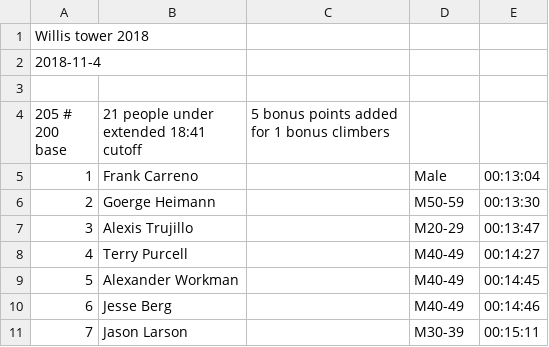
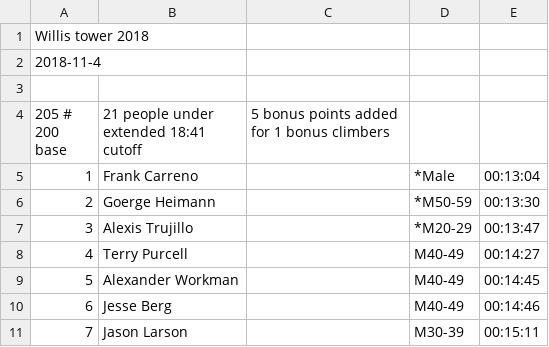
Before and after one commit to davidhanley/RaceScoring, a CSV file: data/2018-willis.csv, drawn as a sheet; only a part is shown.

Commit message:
removed top 3 foreigners

```diff
--- a/data/2018-willis.csv
+++ b/data/2018-willis.csv
@@ -4,5 +4,5 @@ Willis tower 2018
 205 # 200 base, 21 people under extended 18:41 cutoff, 5 bonus points added for 1 bonus climbers
-1,Frank Carreno,,Male,00:13:04
-2,Goerge Heimann,,M50-59,00:13:30
-3,Alexis Trujillo,,M20-29,00:13:47
+1,Frank Carreno,,*Male,00:13:04
+2,Goerge Heimann,,*M50-59,00:13:30
+3,Alexis Trujillo,,*M20-29,00:13:47
 4,Terry Purcell,,M40-49,00:14:27
```
